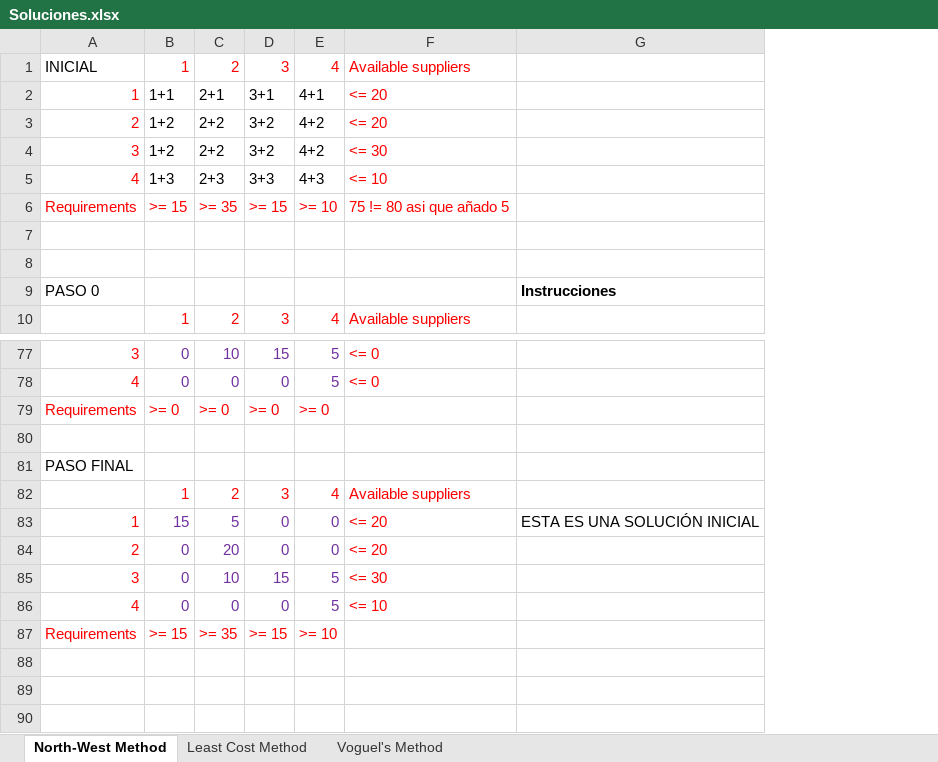
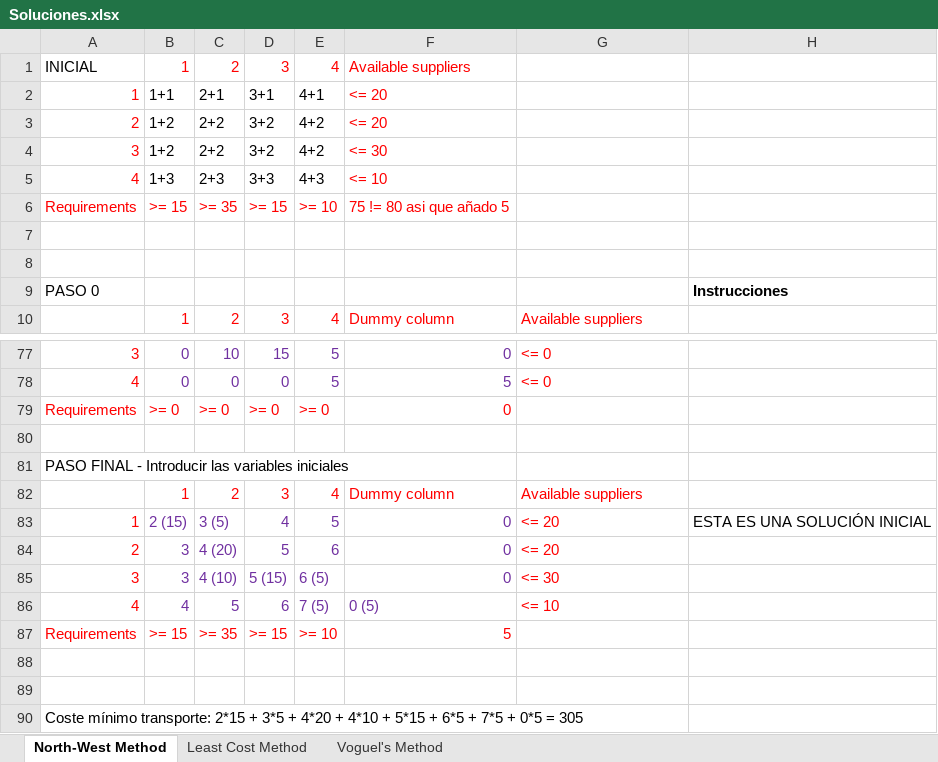
Before and after one commit to Fertry/MASI, an Excel workbook: Ficheros/Soluciones.xlsx, sheet North-West Method, drawn as a sheet; only a part is shown, gaps mark what is left out; values as stored, in another font and other column widths than the file's, no borders; addresses are those after the commit; the diff names each change by its address in the sheet, - before the commit and + after, or states it on an @@ line.

Commit message:
Completado tres métodos iniciales

```diff
--- a/Ficheros/Soluciones.xlsx (sheet North-West Method)
+++ b/Ficheros/Soluciones.xlsx (sheet North-West Method)
+column F, rows 1-10: Available suppliers | <= 20 | <= 20 | <= 30 | <= 10 | 75 != 80 asi que añado 5 |  |  |  | Dummy column; rows 77-87: 0 | 5 | 0 |  |  | Dummy column | 0 | 0 | 0 | 0 (5) | 5
-G1: Available suppliers
+G1: (empty)
-G2:G3: <= 20
+G2:G3: (empty)
-G4: <= 30
+G4: (empty)
-G5: <= 10
+G5: (empty)
-G6: 75 != 80 asi que añado 5
+G6: (empty)
-A81: PASO FINAL
+A81: PASO FINAL - Introducir las variables iniciales
-B83: 15
+B83: 2 (15)
-C83: 5
+C83: 3 (5)
-D83: 0
+D83: 4
-E83: 0
+E83: 5
-B84:B85: 0
+B84:B85: 3
-C84: 20
+C84: 4 (20)
-D84: 0
+D84: 5
-E84: 0
+E84: 6
-C85: 10
+C85: 4 (10)
-D85: 15
+D85: 5 (15)
-E85: 5
+E85: 6 (5)
-B86: 0
+B86: 4
-C86: 0
+C86: 5
-D86: 0
+D86: 6
-E86: 5
+E86: 7 (5)
+row 88: (empty)
+row 89: (empty)
+row 90: Coste mínimo transporte: 2*15 + 3*5 + 4*20 + 4*10 + 5*15 + 6*5 + 7*5 + 0*5 = 305
```
Also changed, not shown: sheet Voguel's Method, sheet Least Cost Method.
